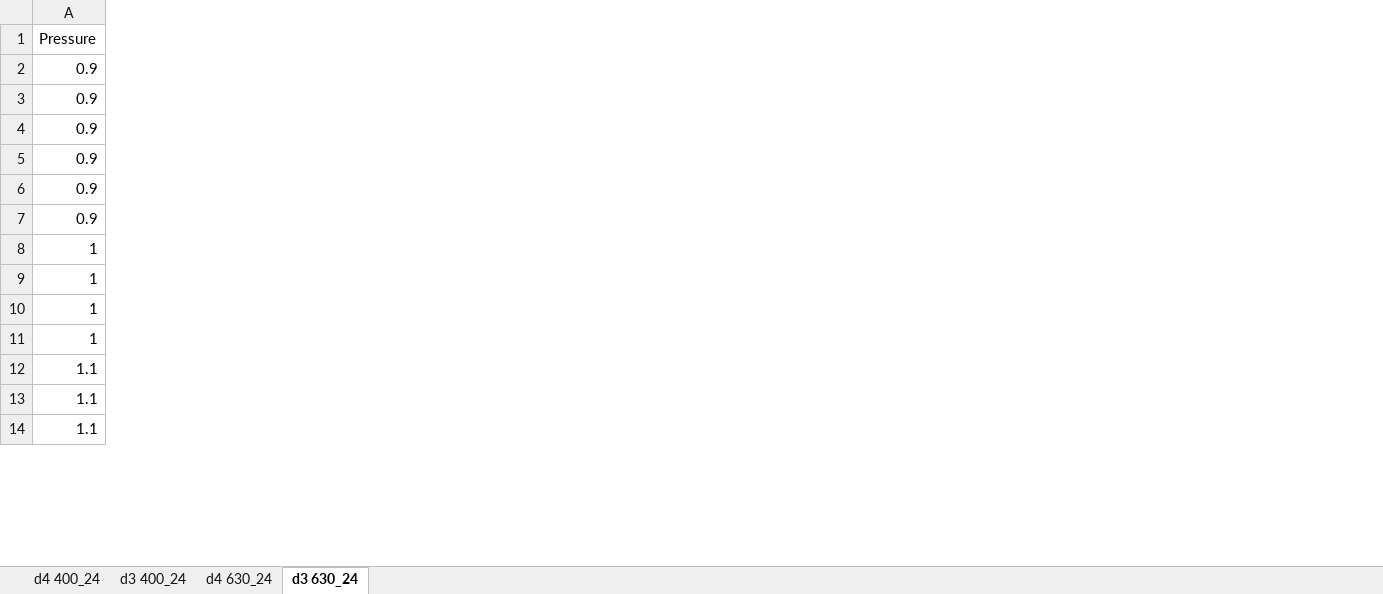
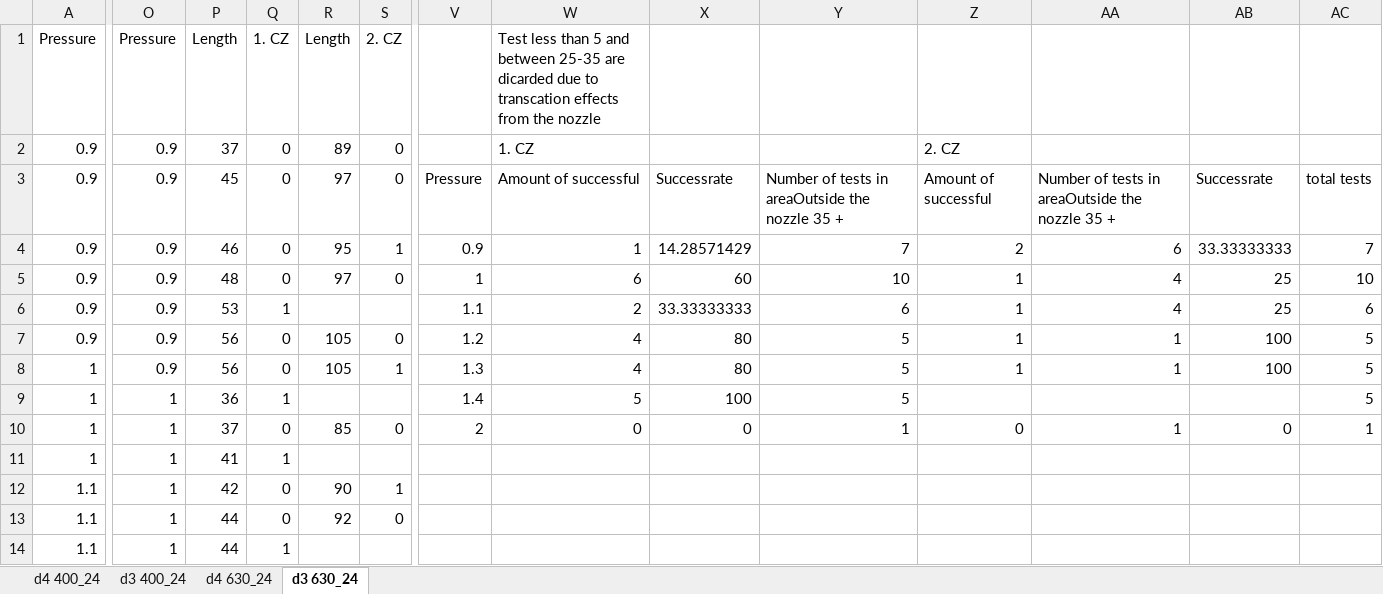
Before and after one commit to andertei/Prosjektoppgave, an Excel workbook: Resultater/Resultater.xlsx, sheet d3 630_24, drawn as a sheet; only a part is shown, gaps mark what is left out; values as stored, in another font and other column widths than the file's, no borders; charts and pictures not drawn; the diff covers the shown part only; the diff names each change by its address in the sheet, - before the commit and + after, or states it on an @@ line.

```diff
--- a/Resultater/Resultater.xlsx (sheet d3 630_24)
+++ b/Resultater/Resultater.xlsx (sheet d3 630_24)
+column O, rows 1-14: Pressure | 0.9 | 0.9 | 0.9 | 0.9 | 0.9 | 0.9 | 0.9 | 1 | 1 | 1 | 1 | 1 | 1
+column P, rows 1-14: Length | 37 | 45 | 46 | 48 | 53 | 56 | 56 | 36 | 37 | 41 | 42 | 44 | 44
+column Q, rows 1-14: 1. CZ | 0 | 0 | 0 | 0 | 1 | 0 | 0 | 1 | 0 | 1 | 0 | 0 | 1
+column R, rows 1-13: Length | 89 | 97 | 95 | 97 |  | 105 | 105 |  | 85 |  | 90 | 92
+column S, rows 1-13: 2. CZ | 0 | 0 | 1 | 0 |  | 0 | 1 |  | 0 |  | 1 | 0
+column V, rows 3-10: Pressure | 0.9 | 1 | 1.1 | 1.2 | 1.3 | 1.4 | 2
+column W, rows 1-10: Test less than 5 and between 25-35 are dicarded due to transcation effects from the nozzle | 1. CZ | Amount of successful | 1 | 6 | 2 | 4 | 4 | 5 | 0
+column X, rows 3-10: Successrate | 14.28571429 | 60 | 33.33333333 | 80 | 80 | 100 | 0
+column Y, rows 3-10: Number of tests in areaOutside the nozzle 35 + | 7 | 10 | 6 | 5 | 5 | 5 | 1
+column Z, rows 2-10: 2. CZ | Amount of successful | 2 | 1 | 1 | 1 | 1 |  | 0
+column AA, rows 3-10: Number of tests in areaOutside the nozzle 35 + | 6 | 4 | 4 | 1 | 1 |  | 1
+column AB, rows 3-10: Successrate | 33.33333333 | 25 | 25 | 100 | 100 |  | 0
+column AC, rows 3-10: total tests | 7 | 10 | 6 | 5 | 5 | 5 | 1
```
Also changed, not shown: 16 added columns elsewhere in this sheet, sheet d3 400_24, sheet d4 630_24, charts or pictures.
